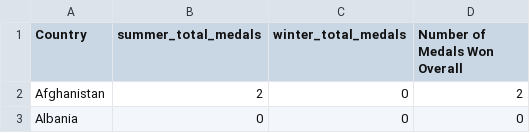
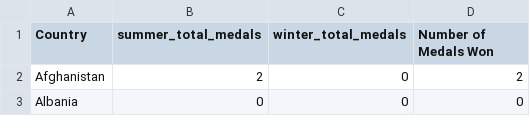
Before and after one commit to arisshayasmin/FIT3179-Assignment2, a CSV file: data/cleaned/olympics_medals_country_wise.csv, drawn as a sheet; only a part is shown.

```diff
--- a/data/cleaned/olympics_medals_country_wise.csv
+++ b/data/cleaned/olympics_medals_country_wise.csv
@@ -1,2 +1,2 @@
-Country,summer_total_medals,winter_total_medals,Number of Medals Won Overall
+Country,summer_total_medals,winter_total_medals,Number of Medals Won
 Afghanistan,2,0,2
```
Also changed, not shown: 1 other file.
